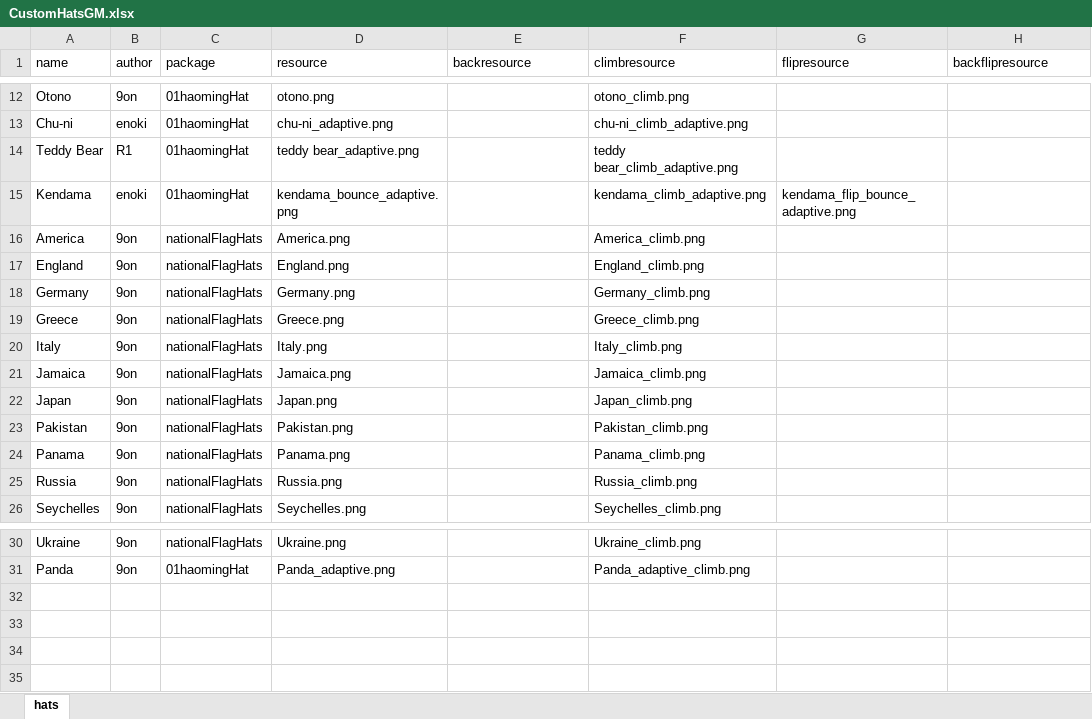
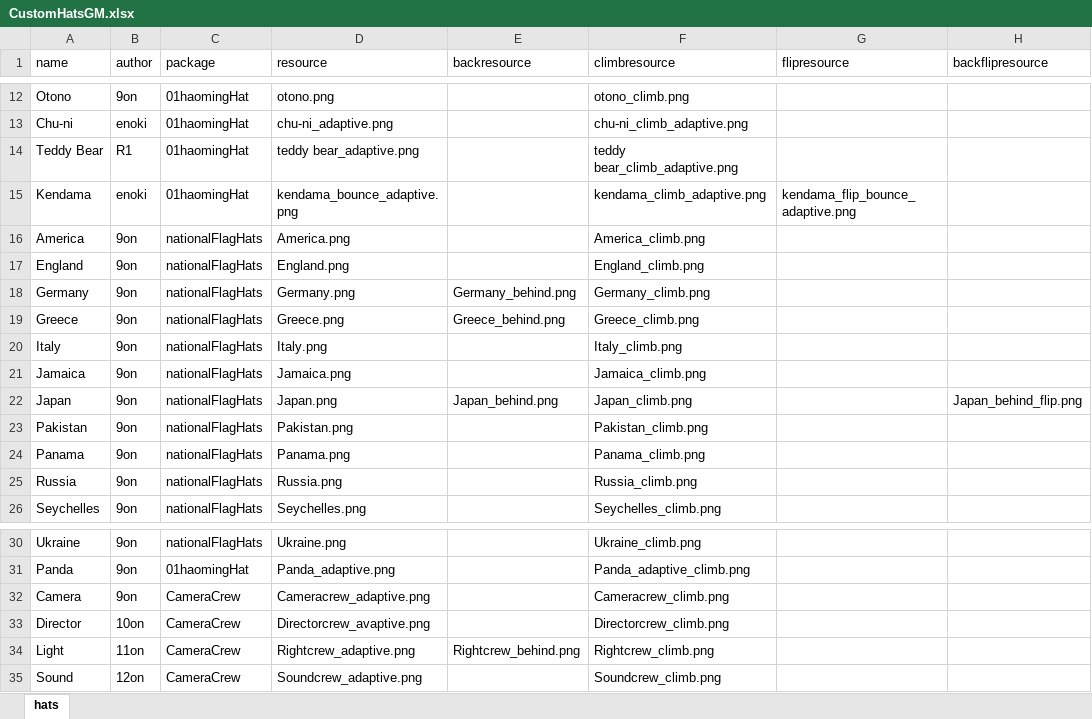
Before and after one commit to haoming37/TheOtherHats-GM-Haoming, an Excel workbook: CustomHatsGM.xlsx, sheet hats, drawn as a sheet; only a part is shown, gaps mark what is left out; values as stored, in another font and other column widths than the file's, no borders; the diff names each change by its address in the sheet, - before the commit and + after, or states it on an @@ line.

Commit message:
add camera crew

```diff
--- a/CustomHatsGM.xlsx (sheet hats)
+++ b/CustomHatsGM.xlsx (sheet hats)
-E18 (backresource): (empty)
+E18 (backresource): Germany_behind.png
-E19 (backresource): (empty)
+E19 (backresource): Greece_behind.png
-E22 (backresource): (empty)
+E22 (backresource): Japan_behind.png
-H22 (backflipresource): (empty)
+H22 (backflipresource): Japan_behind_flip.png
+row 32: Camera | 9on | CameraCrew | Cameracrew_adaptive.png |  | Cameracrew_climb.png
+row 33: Director | 10on | CameraCrew | Directorcrew_avaptive.png |  | Directorcrew_climb.png
+row 34: Light | 11on | CameraCrew | Rightcrew_adaptive.png | Rightcrew_behind.png | Rightcrew_climb.png
+row 35: Sound | 12on | CameraCrew | Soundcrew_adaptive.png |  | Soundcrew_climb.png
```
Also changed, not shown: 14 other files.
